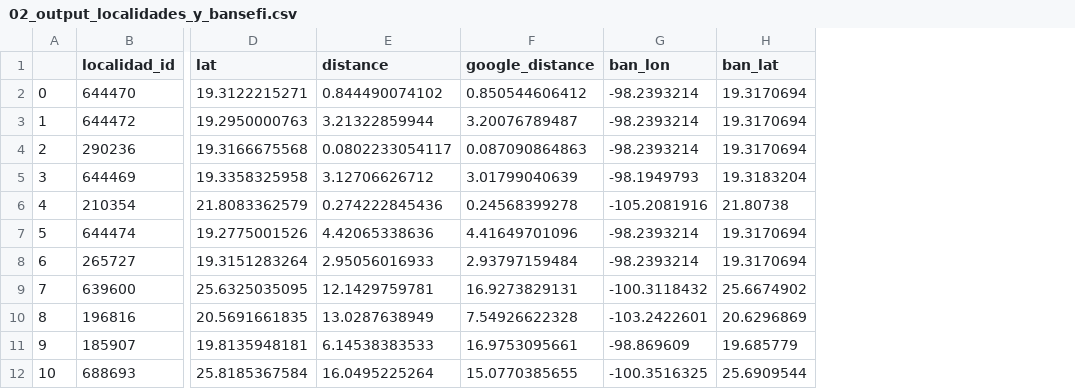
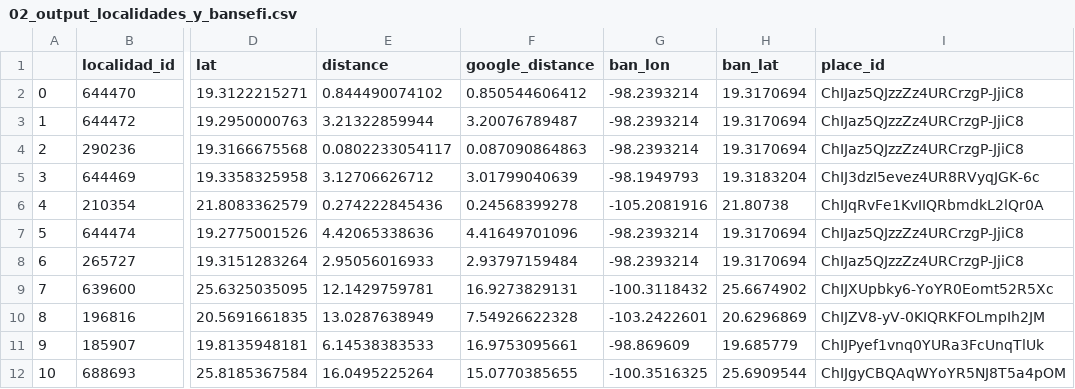
Before and after one commit to mvilchis/nearest_bansefi, a CSV file: data/02_output_localidades_y_bansefi.csv, drawn as a sheet; only a part is shown, gaps mark what is left out; the diff names each change by its address in the sheet, - before the commit and + after, or states it on an @@ line.

Commit message:
Add place id

```diff
--- a/data/02_output_localidades_y_bansefi.csv
+++ b/data/02_output_localidades_y_bansefi.csv
+column I (place_id), rows 2-12: ChIJaz5QJzzZz4URCrzgP-JjiC8 | ChIJaz5QJzzZz4URCrzgP-JjiC8 | ChIJaz5QJzzZz4URCrzgP-JjiC8 | ChIJ3dzI5evez4UR8RVyqJGK-6c | ChIJqRvFe1KvIIQRbmdkL2lQr0A | ChIJaz5QJzzZz4URCrzgP-JjiC8 | ChIJaz5QJzzZz4URCrzgP-JjiC8 | ChIJXUpbky6-YoYR0Eomt52R5Xc | ChIJZV8-yV-0KIQRKFOLmpIh2JM | ChIJPyef1vnq0YURa3FcUnqTlUk | ChIJgyCBQAqWYoYR5NJ8T5a4pOM
```
Also changed, not shown: 1 other file.
